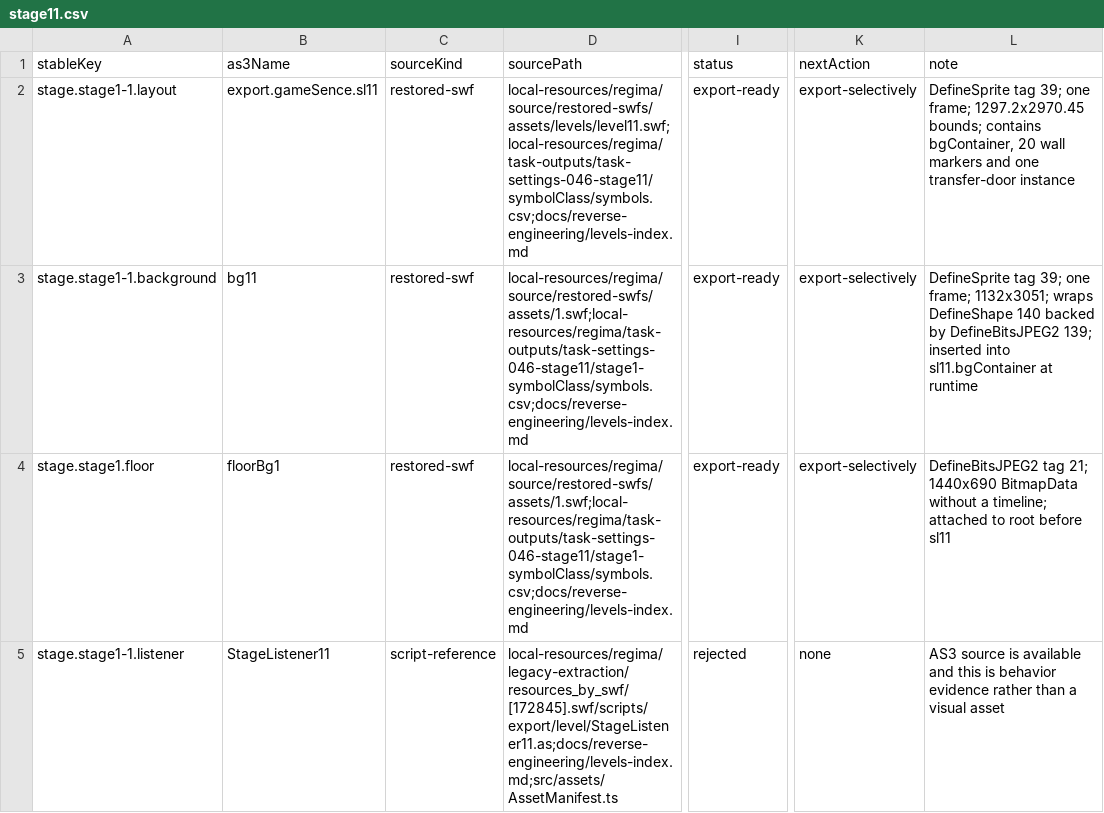
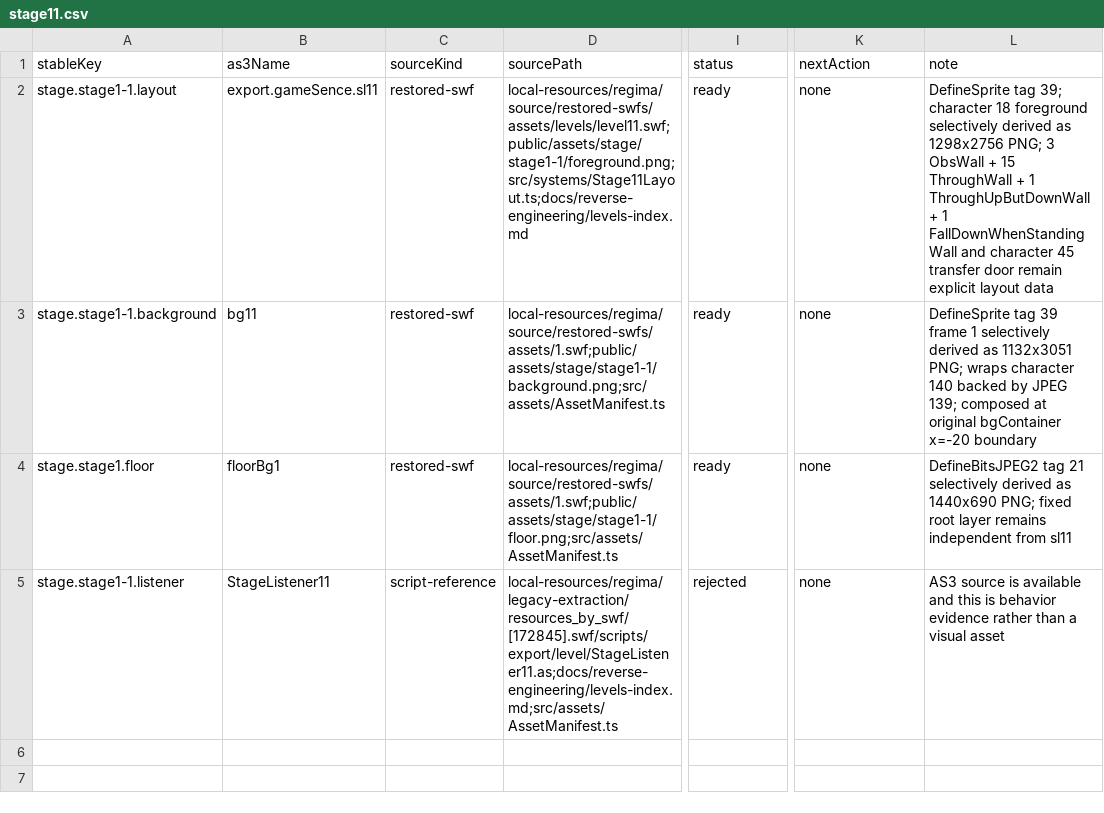
Before and after one commit to kagami-kasumi/zaomengxiyou3-zaixutiantingpian-phaser-version, a CSV file: docs/reverse-engineering/asset-annotation/annotations/stage11.csv, drawn as a sheet; only a part is shown, gaps mark what is left out; the diff names each change by its address in the sheet, - before the commit and + after, or states it on an @@ line.

```diff
--- a/docs/reverse-engineering/asset-annotation/annotations/stage11.csv
+++ b/docs/reverse-engineering/asset-annotation/annotations/stage11.csv
-D2 (sourcePath): local-resources/regima/source/restored-swfs/assets/levels/level11.swf;local-resources/regima/task-outputs/task-settings-046-stage11/symbolClass/symbols.csv;docs/reverse-engineering/levels-index.md
+D2 (sourcePath): local-resources/regima/source/restored-swfs/assets/levels/level11.swf;public/assets/stage/stage1-1/foreground.png;src/systems/Stage11Layout.ts;docs/reverse-engineering/levels-index.md
-I2:I4 (status): export-ready
+I2:I4 (status): ready
-K2:K4 (nextAction): export-selectively
+K2:K4 (nextAction): none
-L2 (note): …tag 39; one frame; 1297.2x2970.45 bounds; contains bgContainer, 20 wall markers and one transfer-door instance
+L2 (note): …tag 39; character 18 foreground selectively derived as 1298x2756 PNG; 3 ObsWall + 15 ThroughWall + 1 ThroughUpButDownWall + 1 FallDownWhenStandingWall and character 45 transfer door remain explicit layout data
-D3 (sourcePath): local-resources/regima/source/restored-swfs/assets/1.swf;local-resources/regima/task-outputs/task-settings-046-stage11/stage1-symbolClass/symbols.csv;docs/reverse-engineering/levels-index.md
+D3 (sourcePath): local-resources/regima/source/restored-swfs/assets/1.swf;public/assets/stage/stage1-1/background.png;src/assets/AssetManifest.ts
-L3 (note): DefineSprite tag 39; one frame; 1132x3051; wraps DefineShape 140 backed by DefineBitsJPEG2 139; inserted into sl11.bgContainer at runtime
+L3 (note): DefineSprite tag 39 frame 1 selectively derived as 1132x3051 PNG; wraps character 140 backed by JPEG 139; composed at original bgContainer x=-20 boundary
-D4 (sourcePath): local-resources/regima/source/restored-swfs/assets/1.swf;local-resources/regima/task-outputs/task-settings-046-stage11/stage1-symbolClass/symbols.csv;docs/reverse-engineering/levels-index.md
+D4 (sourcePath): local-resources/regima/source/restored-swfs/assets/1.swf;public/assets/stage/stage1-1/floor.png;src/assets/AssetManifest.ts
-L4 (note): DefineBitsJPEG2 tag 21; 1440x690 BitmapData without a timeline; attached to root before sl11
+L4 (note): DefineBitsJPEG2 tag 21 selectively derived as 1440x690 PNG; fixed root layer remains independent from sl11
```
Also changed, not shown: 35 other files.
